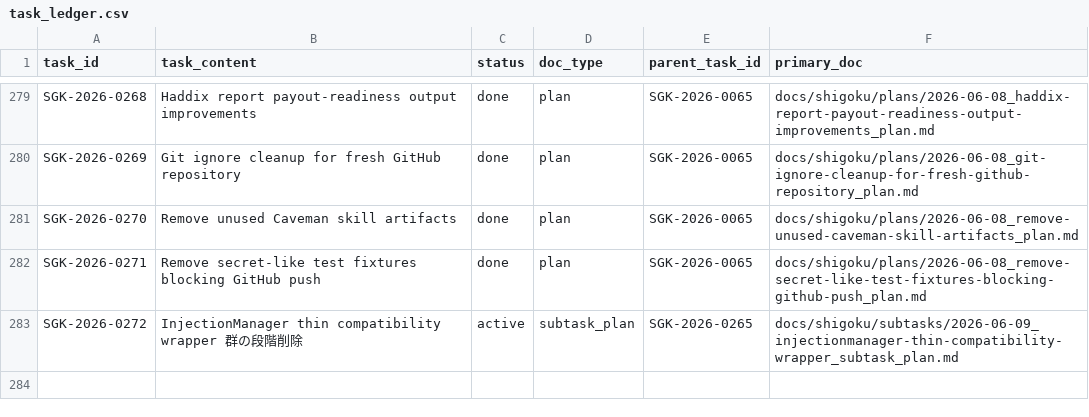
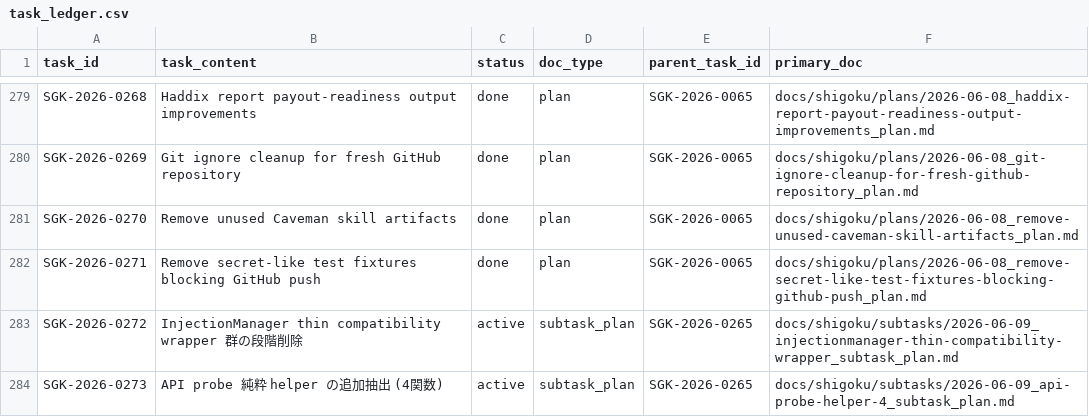
Before and after one commit to scott-arti/SHIGOKU, a CSV file: docs/shigoku/registry/task_ledger.csv, drawn as a sheet; only a part is shown, gaps mark what is left out.

Commit message:
SGK-2026-0273: extract 4 API probe helpers to api_probe_payload.py
Extract parse_json_dict, mutate_schema_candidate_value,
extract_mass_assignment_schema_candidates, and
build_mass_assignment_variant_payload from manager.py
to manager_internal/api_probe_payload.py.

- 4 functions extracted (~130 lines moved out)
- +31 unit tests, +27 character tests updated
- 479/481 pass (2 pre-existing unchanged)

```diff
--- a/docs/shigoku/registry/task_ledger.csv
+++ b/docs/shigoku/registry/task_ledger.csv
@@ -283 +283,2 @@ SGK-2026-0271,Remove secret-like test fixtures blocking GitHub push,done,plan,SG
 SGK-2026-0272,InjectionManager thin compatibility wrapper 群の段階削除,active,subtask_plan,SGK-2026-0265,docs/shigoku/subtasks/2026-06-09_injectionmanager-thin-compatibility-wrapper_subtask_plan.md
+SGK-2026-0273,API probe 純粋 helper の追加抽出 (4関数),active,subtask_plan,SGK-2026-0265,docs/shigoku/subtasks/2026-06-09_api-probe-helper-4_subtask_plan.md
```
Also changed, not shown: 8 other files.
